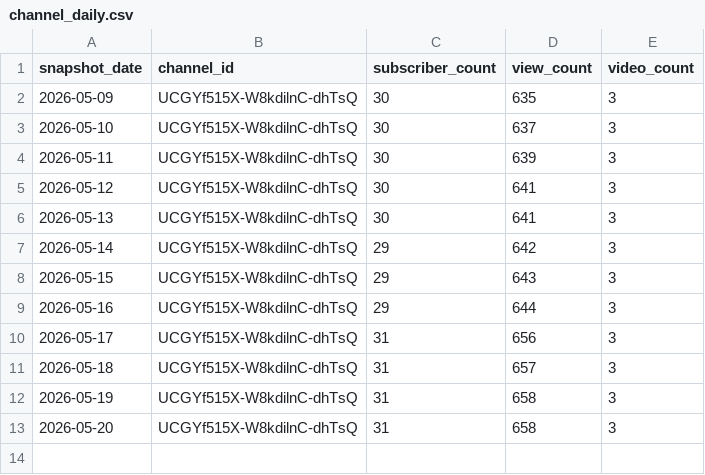
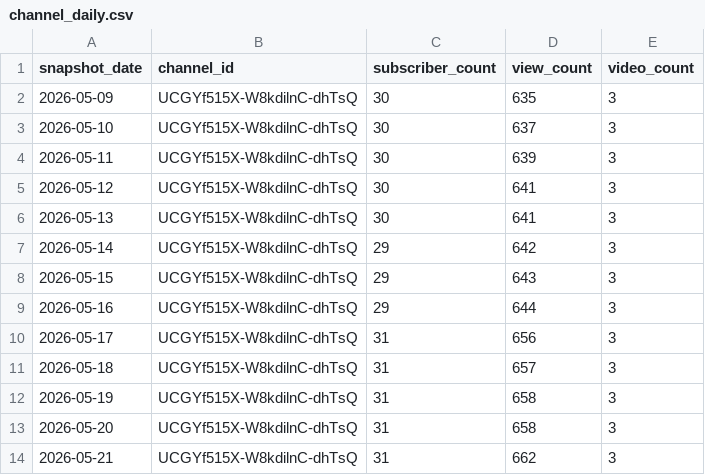
Before and after one commit to take-cmd-web/youtube-analytics-tracker, a CSV file: data/channel_daily.csv, drawn as a sheet; the diff names each change by its address in the sheet, - before the commit and + after, or states it on an @@ line.

```diff
--- a/data/channel_daily.csv
+++ b/data/channel_daily.csv
+row 14: 2026-05-21 | UCGYf515X-W8kdilnC-dhTsQ | 31 | 662 | 3
```
Also changed, not shown: data/videos_daily.csv.
